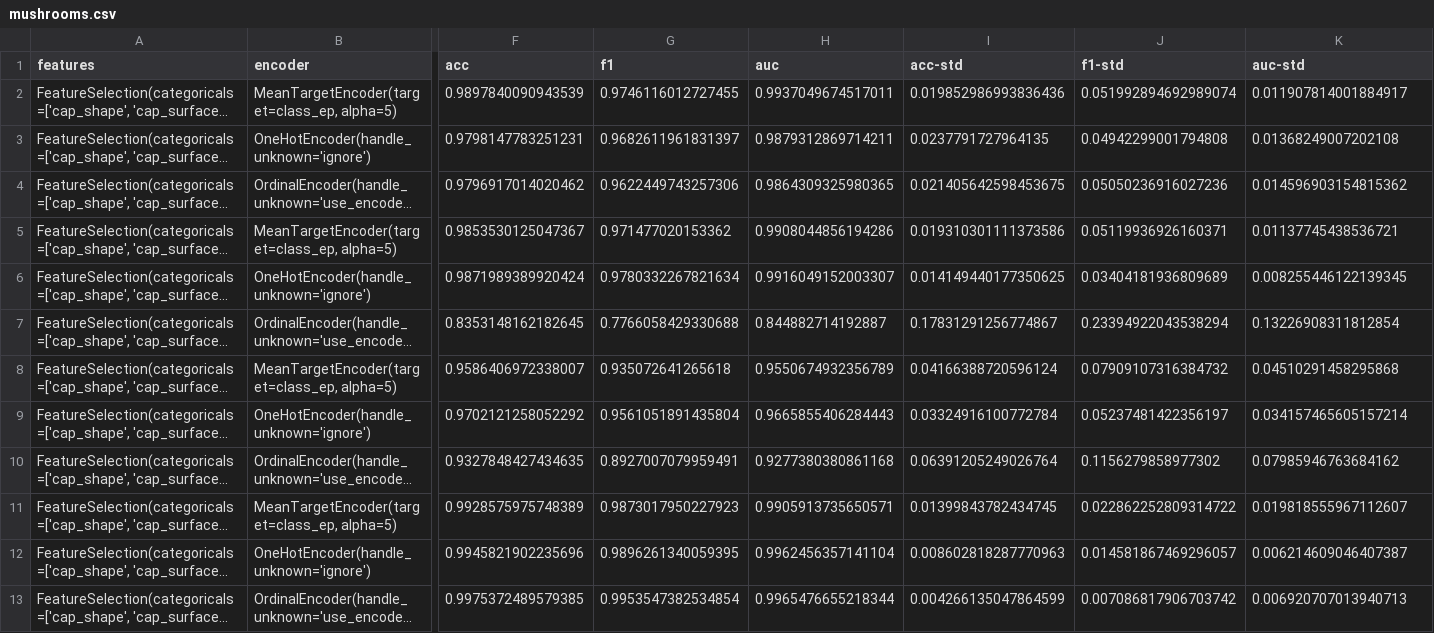
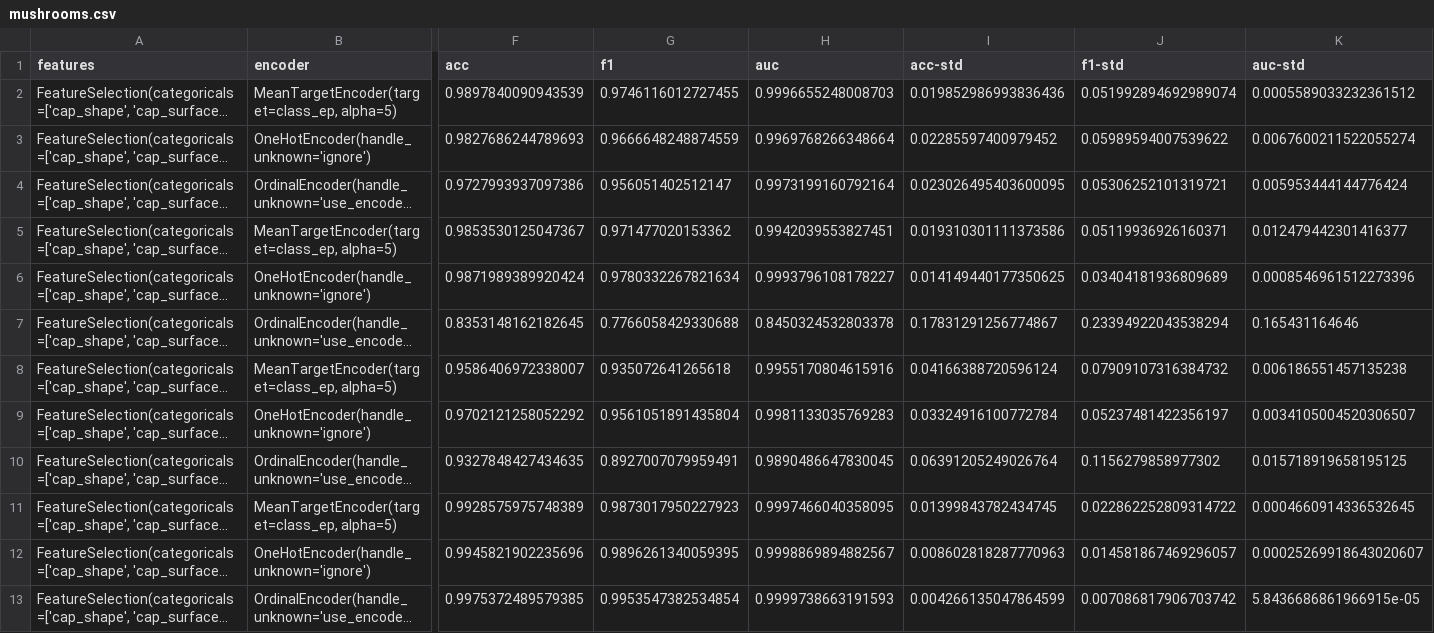
Before and after one commit to spayot/mte-plus, a CSV file: runs/mushrooms.csv, drawn as a sheet; only a part is shown, gaps mark what is left out; long unchanged cells end in …; the diff names each change by its address in the sheet, - before the commit and + after, or states it on an @@ line.

```diff
--- a/runs/mushrooms.csv
+++ b/runs/mushrooms.csv
-H2 (auc): 0.9937049674517011
+H2 (auc): 0.9996655248008703
-K2 (auc-std): 0.011907814001884917
+K2 (auc-std): 0.0005589033232361512
-F3 (acc): 0.9798147783251231
+F3 (acc): 0.9827686244789693
-G3 (f1): 0.9682611961831397
+G3 (f1): 0.9666648248874559
-H3 (auc): 0.9879312869714211
+H3 (auc): 0.9969768266348664
-I3 (acc-std): 0.0237791727964135
+I3 (acc-std): 0.02285597400979452
-J3 (f1-std): 0.04942299001794808
+J3 (f1-std): 0.05989594007539622
-K3 (auc-std): 0.01368249007202108
+K3 (auc-std): 0.0067600211522055274
-F4 (acc): 0.9796917014020462
+F4 (acc): 0.9727993937097386
-G4 (f1): 0.9622449743257306
+G4 (f1): 0.956051402512147
-H4 (auc): 0.9864309325980365
+H4 (auc): 0.9973199160792164
-I4 (acc-std): 0.021405642598453675
+I4 (acc-std): 0.023026495403600095
-J4 (f1-std): 0.05050236916027236
+J4 (f1-std): 0.05306252101319721
-K4 (auc-std): 0.014596903154815362
+K4 (auc-std): 0.005953444144776424
-H5 (auc): 0.9908044856194286
+H5 (auc): 0.9942039553827451
-K5 (auc-std): 0.01137745438536721
+K5 (auc-std): 0.012479442301416377
-H6 (auc): 0.9916049152003307
+H6 (auc): 0.9993796108178227
-K6 (auc-std): 0.008255446122139345
+K6 (auc-std): 0.0008546961512273396
-H7 (auc): 0.844882714192887
+H7 (auc): 0.8450324532803378
-K7 (auc-std): 0.13226908311812854
+K7 (auc-std): 0.165431164646
-H8 (auc): 0.9550674932356789
+H8 (auc): 0.9955170804615916
-K8 (auc-std): 0.04510291458295868
+K8 (auc-std): 0.006186551457135238
-H9 (auc): 0.9665855406284443
+H9 (auc): 0.9981133035769283
-K9 (auc-std): 0.034157465605157214
+K9 (auc-std): 0.0034105004520306507
-H10 (auc): 0.9277380380861168
+H10 (auc): 0.9890486647830045
-K10 (auc-std): 0.07985946763684162
+K10 (auc-std): 0.015718919658195125
-H11 (auc): 0.9905913735650571
+H11 (auc): 0.9997466040358095
-K11 (auc-std): 0.019818555967112607
+K11 (auc-std): 0.0004660914336532645
-H12 (auc): 0.9962456357141104
+H12 (auc): 0.9998869894882567
-K12 (auc-std): 0.006214609046407387
+K12 (auc-std): 0.00025269918643020607
-H13 (auc): 0.9965476655218344
+H13 (auc): 0.9999738663191593
-K13 (auc-std): 0.006920707013940713
+K13 (auc-std): 5.8436686861966915e-05
```
Also changed, not shown: runs/adults.csv, runs/titanic.csv, 13 other files.
